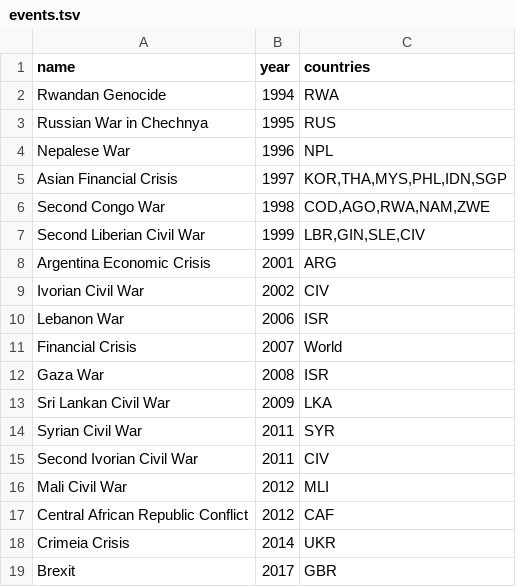
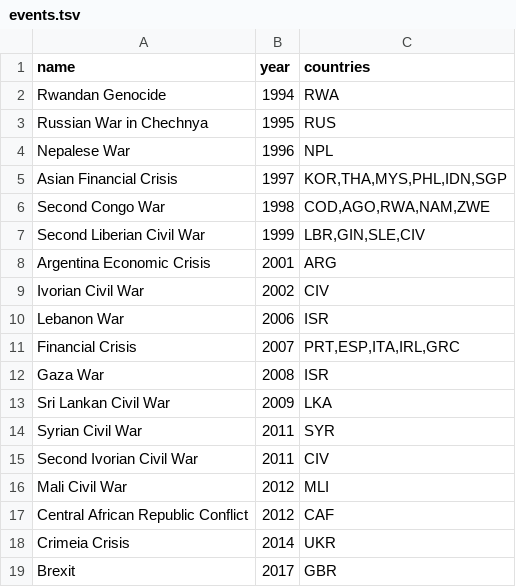
Before and after one commit to zettca/migrations, a TSV file: public/data/events.tsv, drawn as a sheet.

Commit message:
Implement event listeners Improve and fix navigation Fix chord errors

```diff
--- a/public/data/events.tsv
+++ b/public/data/events.tsv
@@ -10,3 +10,3 @@ Ivorian Civil War	2002	CIV
 Lebanon War	2006	ISR
-Financial Crisis	2007	World
+Financial Crisis	2007	PRT,ESP,ITA,IRL,GRC
 Gaza War	2008	ISR
```
Also changed, not shown: 10 other files.
